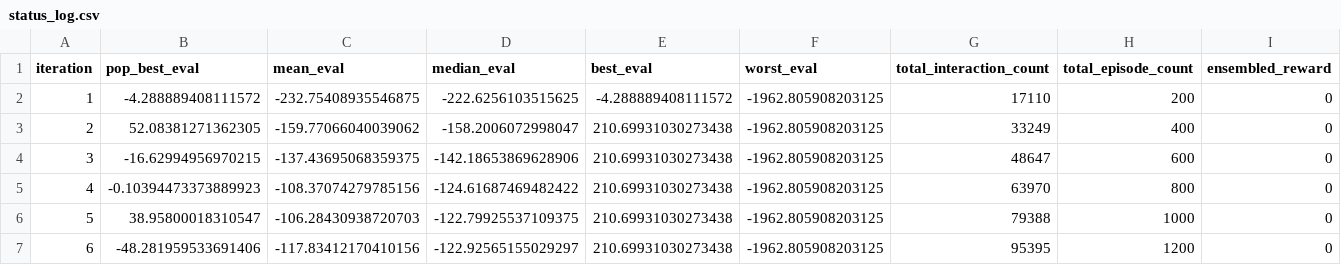
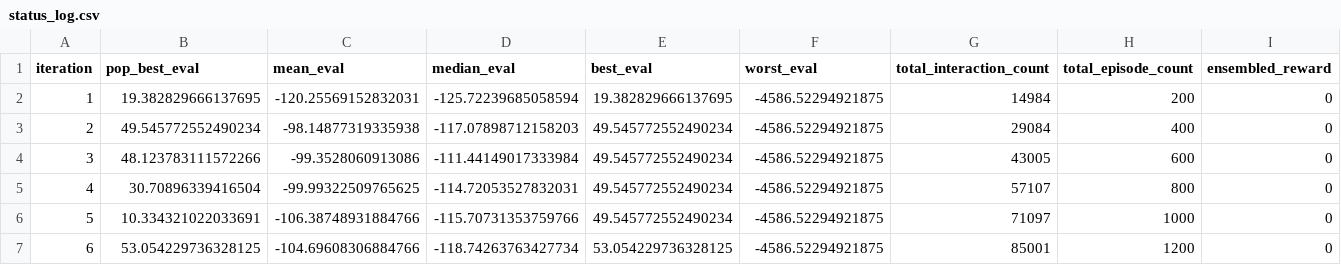
Before and after one commit to nomi181472/neuroevolution-vs-backpropagation, a CSV file: data/LunarLander-v3/status_log.csv, drawn as a sheet; only a part is shown; the diff covers the shown part only; the diff names each change by its address in the sheet, - before the commit and + after, or states it on an @@ line.

```diff
--- a/data/LunarLander-v3/status_log.csv
+++ b/data/LunarLander-v3/status_log.csv
-B2 (pop_best_eval): -4.288889408111572
+B2 (pop_best_eval): 19.382829666137695
-C2 (mean_eval): -232.75408935546875
+C2 (mean_eval): -120.25569152832031
-D2 (median_eval): -222.6256103515625
+D2 (median_eval): -125.72239685058594
-E2 (best_eval): -4.288889408111572
+E2 (best_eval): 19.382829666137695
-F2:F7 (worst_eval): -1962.805908203125
+F2:F7 (worst_eval): -4586.52294921875
-G2 (total_interaction_count): 17110
+G2 (total_interaction_count): 14984
-B3 (pop_best_eval): 52.08381271362305
+B3 (pop_best_eval): 49.545772552490234
-C3 (mean_eval): -159.77066040039062
+C3 (mean_eval): -98.14877319335938
-D3 (median_eval): -158.2006072998047
+D3 (median_eval): -117.07898712158203
-E3:E6 (best_eval): 210.69931030273438
+E3:E6 (best_eval): 49.545772552490234
-G3 (total_interaction_count): 33249
+G3 (total_interaction_count): 29084
-B4 (pop_best_eval): -16.62994956970215
+B4 (pop_best_eval): 48.123783111572266
-C4 (mean_eval): -137.43695068359375
+C4 (mean_eval): -99.3528060913086
-D4 (median_eval): -142.18653869628906
+D4 (median_eval): -111.44149017333984
-G4 (total_interaction_count): 48647
+G4 (total_interaction_count): 43005
-B5 (pop_best_eval): -0.10394473373889923
+B5 (pop_best_eval): 30.70896339416504
-C5 (mean_eval): -108.37074279785156
+C5 (mean_eval): -99.99322509765625
-D5 (median_eval): -124.61687469482422
+D5 (median_eval): -114.72053527832031
-G5 (total_interaction_count): 63970
+G5 (total_interaction_count): 57107
-B6 (pop_best_eval): 38.95800018310547
+B6 (pop_best_eval): 10.334321022033691
-C6 (mean_eval): -106.28430938720703
+C6 (mean_eval): -106.38748931884766
-D6 (median_eval): -122.79925537109375
+D6 (median_eval): -115.70731353759766
-G6 (total_interaction_count): 79388
+G6 (total_interaction_count): 71097
-B7 (pop_best_eval): -48.281959533691406
+B7 (pop_best_eval): 53.054229736328125
-C7 (mean_eval): -117.83412170410156
+C7 (mean_eval): -104.69608306884766
-D7 (median_eval): -122.92565155029297
+D7 (median_eval): -118.74263763427734
-E7 (best_eval): 210.69931030273438
+E7 (best_eval): 53.054229736328125
-G7 (total_interaction_count): 95395
+G7 (total_interaction_count): 85001
```
Also changed, not shown: 11 removed rows and 6 edited cells elsewhere in this file, 3 other files.
